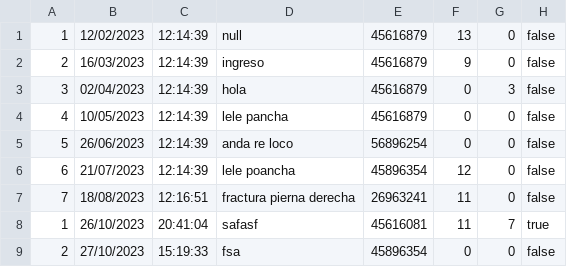
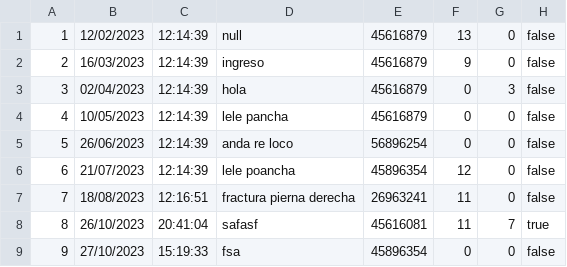
Before and after one commit to DeianT/tallerPOO, a CSV file: admisiones.csv, drawn as a sheet.

Commit message:
Corrección datos csv

```diff
--- a/admisiones.csv
+++ b/admisiones.csv
@@ -7,3 +7,3 @@
 7;18/08/2023;12:16:51;fractura pierna derecha;26963241;11;0;false
-1;26/10/2023;20:41:04;safasf;45616081;11;7;true
-2;27/10/2023;15:19:33;fsa;45896354;0;0;false
+8;26/10/2023;20:41:04;safasf;45616081;11;7;true
+9;27/10/2023;15:19:33;fsa;45896354;0;0;false
```
